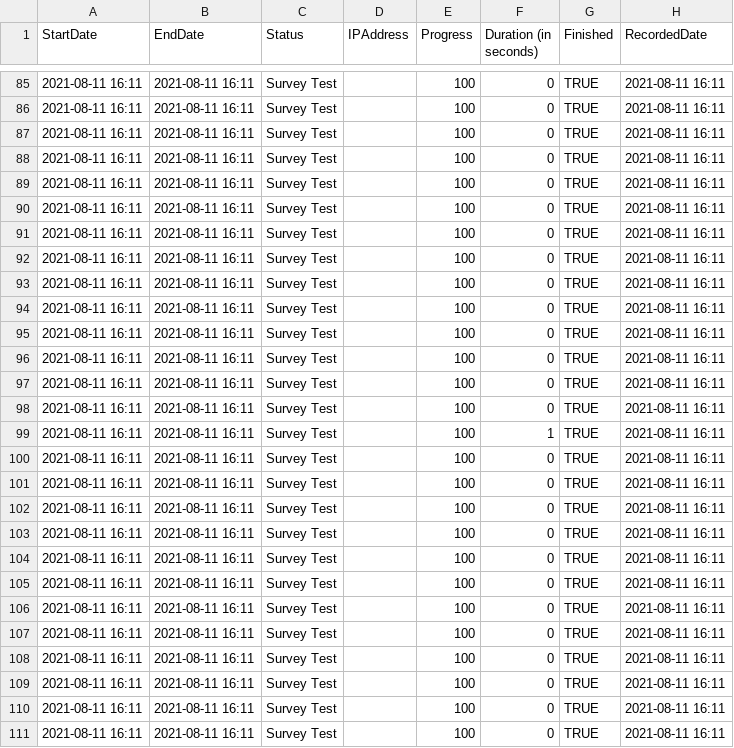
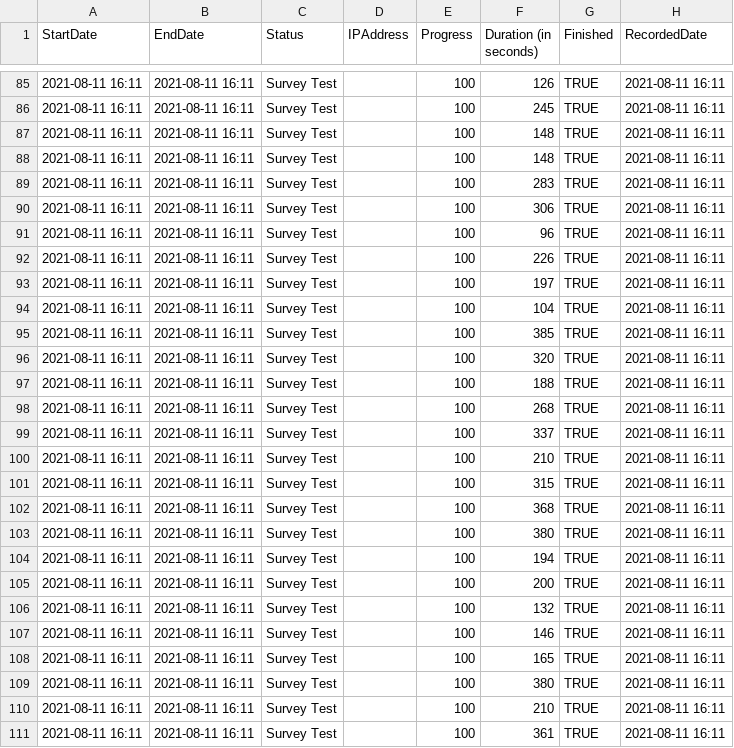
Before and after one commit to dstanley4/psyc6380, a CSV file: docs/data_qualtrics.csv, drawn as a sheet; only a part is shown, gaps mark what is left out; the diff covers the shown part only; the diff names each change by its address in the sheet, - before the commit and + after, or states it on an @@ line.

```diff
--- a/docs/data_qualtrics.csv
+++ b/docs/data_qualtrics.csv
-F85 (Duration (in seconds)): 0
+F85 (Duration (in seconds)): 126
-F86 (Duration (in seconds)): 0
+F86 (Duration (in seconds)): 245
-F87:F88 (Duration (in seconds)): 0
+F87:F88 (Duration (in seconds)): 148
-F89 (Duration (in seconds)): 0
+F89 (Duration (in seconds)): 283
-F90 (Duration (in seconds)): 0
+F90 (Duration (in seconds)): 306
-F91 (Duration (in seconds)): 0
+F91 (Duration (in seconds)): 96
-F92 (Duration (in seconds)): 0
+F92 (Duration (in seconds)): 226
-F93 (Duration (in seconds)): 0
+F93 (Duration (in seconds)): 197
-F94 (Duration (in seconds)): 0
+F94 (Duration (in seconds)): 104
-F95 (Duration (in seconds)): 0
+F95 (Duration (in seconds)): 385
-F96 (Duration (in seconds)): 0
+F96 (Duration (in seconds)): 320
-F97 (Duration (in seconds)): 0
+F97 (Duration (in seconds)): 188
-F98 (Duration (in seconds)): 0
+F98 (Duration (in seconds)): 268
-F99 (Duration (in seconds)): 1
+F99 (Duration (in seconds)): 337
-F100 (Duration (in seconds)): 0
+F100 (Duration (in seconds)): 210
-F101 (Duration (in seconds)): 0
+F101 (Duration (in seconds)): 315
-F102 (Duration (in seconds)): 0
+F102 (Duration (in seconds)): 368
-F103 (Duration (in seconds)): 0
+F103 (Duration (in seconds)): 380
-F104 (Duration (in seconds)): 0
+F104 (Duration (in seconds)): 194
-F105 (Duration (in seconds)): 0
+F105 (Duration (in seconds)): 200
-F106 (Duration (in seconds)): 0
+F106 (Duration (in seconds)): 132
-F107 (Duration (in seconds)): 0
+F107 (Duration (in seconds)): 146
-F108 (Duration (in seconds)): 0
+F108 (Duration (in seconds)): 165
-F109 (Duration (in seconds)): 0
+F109 (Duration (in seconds)): 380
-F110 (Duration (in seconds)): 0
+F110 (Duration (in seconds)): 210
-F111 (Duration (in seconds)): 0
+F111 (Duration (in seconds)): 361
```
Also changed, not shown: 123 edited cells elsewhere in this file, data_qualtrics.csv, 38 other files.
